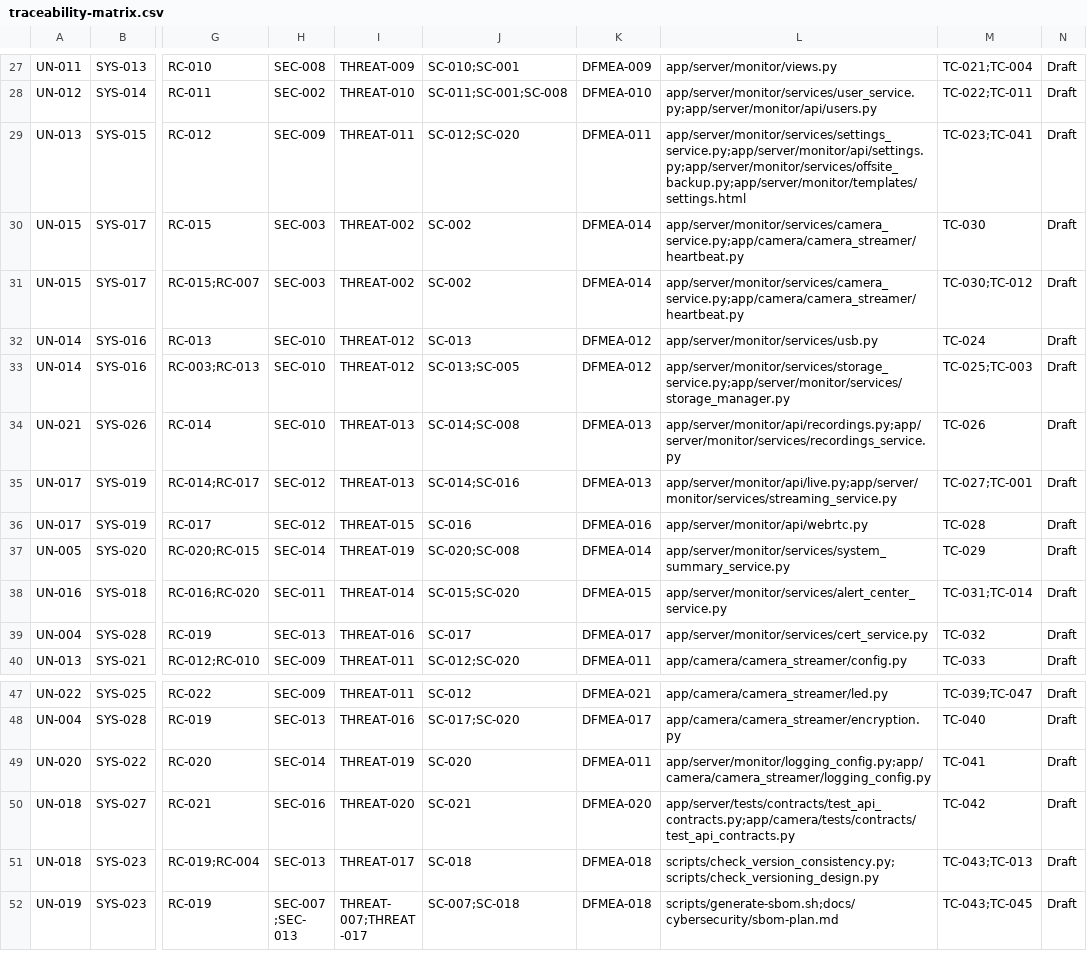
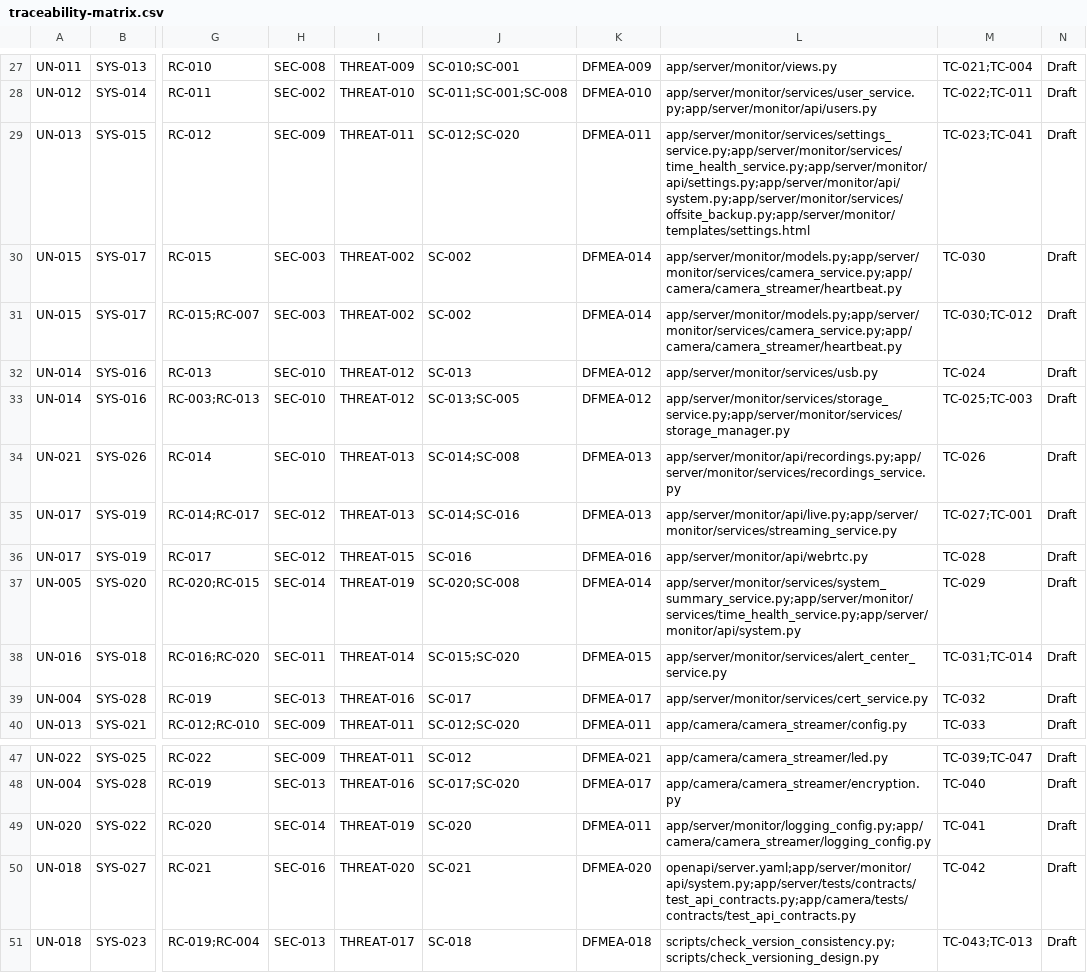
Before and after one commit to vinu-dev/rpi-home-monitor, a CSV file: docs/traceability/traceability-matrix.csv, drawn as a sheet; only a part is shown, gaps mark what is left out; the shorter side is filled out with more unchanged rows; the diff names each change by its address in the sheet, - before the commit and + after, or states it on an @@ line.

Commit message:
[250] Reliability: surface clock-drift and NTP-sync health on dashboard (#272)
* [250] design: clock-drift / NTP-sync health on dashboard

* [250] impl: add time health monitoring

* [250] polish time-health summary text

* [250] align time-health spec wording

```diff
--- a/docs/traceability/traceability-matrix.csv
+++ b/docs/traceability/traceability-matrix.csv
-L29: app/server/monitor/services/settings_service.py;app/server/monitor/api/settings.py;app/server/monitor/services/offsite_backup.py;app/server/monitor/templates/settings.html
+L29: app/server/monitor/services/settings_service.py;app/server/monitor/services/time_health_service.py;app/server/monitor/api/settings.py;app/server/monitor/api/system.py;app/server/monitor/services/offsite_backup.py;app/server/monitor/templates/settings.html
-L30:L31: app/server/monitor/services/camera_service.py;app/camera/camera_streamer/heartbeat.py
+L30:L31: app/server/monitor/models.py;app/server/monitor/services/camera_service.py;app/camera/camera_streamer/heartbeat.py
-L37: app/server/monitor/services/system_summary_service.py
+L37: app/server/monitor/services/system_summary_service.py;app/server/monitor/services/time_health_service.py;app/server/monitor/api/system.py
-L50: app/server/tests/contracts/test_api_contracts.py;app/camera/tests/contracts/test_api_contracts.py
+L50: openapi/server.yaml;app/server/monitor/api/system.py;app/server/tests/contracts/test_api_contracts.py;app/camera/tests/contracts/test_api_contracts.py
```
Also changed, not shown: 25 other files.
